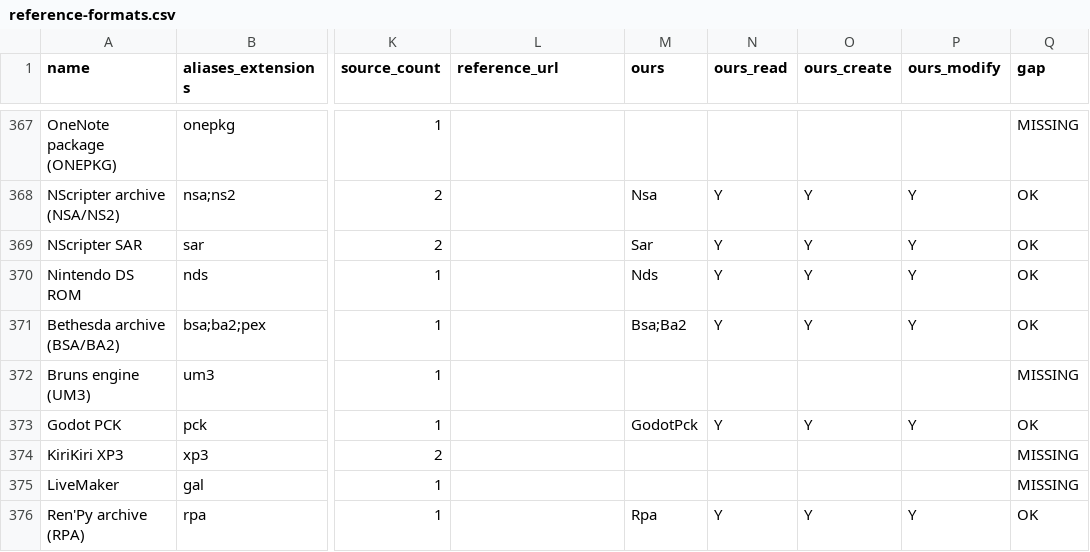
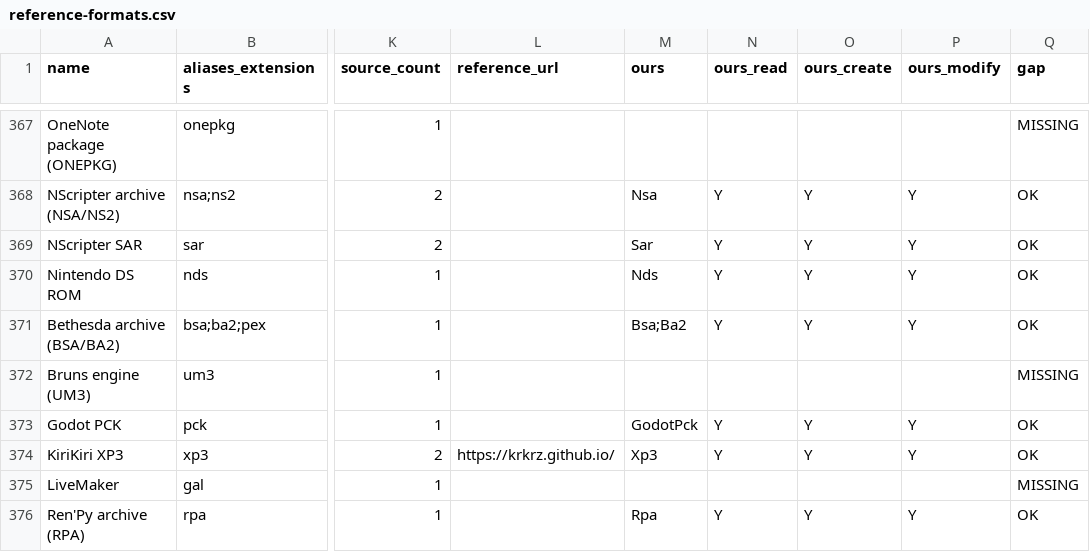
Before and after one commit to Hawkynt/CompressionWorkbench, a CSV file: docs/catalogue/reference-formats.csv, drawn as a sheet; only a part is shown, gaps mark what is left out; the diff names each change by its address in the sheet, - before the commit and + after, or states it on an @@ line.

Commit message:
+ KiriKiri XP3 archives: read, create and modify
KiriKiri XP3 was a MISSING catalogue row. The reader handles both header
layouts (pre-2.32 and the 2.32 continuation "cushion"), raw and zlib
indexes, stored and zlib segments, multi-segment members, shared segments
(the Releaser stores identical files once), the protect flag and the
Releaser's protect banner entry (kept, but not listed or extracted: its name
is the warning text). Members failing their Adler-32 check are refused, which
is how a game-specific encryption layer shows from outside the engine. The
writer lays archives out as the Releaser does; edits rebuild the archive
keeping header version, index encoding, flags and every untouched segment's
stored bytes, and refuse indexes carrying engine-specific name tables.

Oracle evidence:
- read: archives written by the KiriKiri 2 Releaser (krkrrel 2.32 r2,
  default / raw-index / protect profiles) and by GARbro 1.5.44 (v1 and v2
  layouts) match GARbro's listing and SHA-256 of every member.
- write: GARbro reads all three archives we write; the KiriKiri Z 1.4.0
  engine runs our cwb-engine.xp3 as data.xp3 (startup.tjs, compressed and
  stored members, subdirectory, non-ASCII name) and reports every member.
  Tests pin our writer to those verified bytes; the engine run repeats live
  when CWB_KRKRZ is set.

Sourcing: rung 1. The reader is converted from GARbro's
ArcFormats/KiriKiri/ArcXP3.cs (MIT, b09ee457), notice in
THIRD-PARTY-NOTICE.GARbro.txt and docs/LICENCE-PROVENANCE.md; GARbro's
encryption schemes were not taken.

```diff
--- a/docs/catalogue/reference-formats.csv
+++ b/docs/catalogue/reference-formats.csv
-L374 (reference_url): (empty)
+L374 (reference_url): https://krkrz.github.io/
-M374 (ours): (empty)
+M374 (ours): Xp3
-N374 (ours_read): (empty)
+N374 (ours_read): Y
-O374 (ours_create): (empty)
+O374 (ours_create): Y
-P374 (ours_modify): (empty)
+P374 (ours_modify): Y
-Q374 (gap): MISSING
+Q374 (gap): OK
```
Also changed, not shown: 21 other files.
